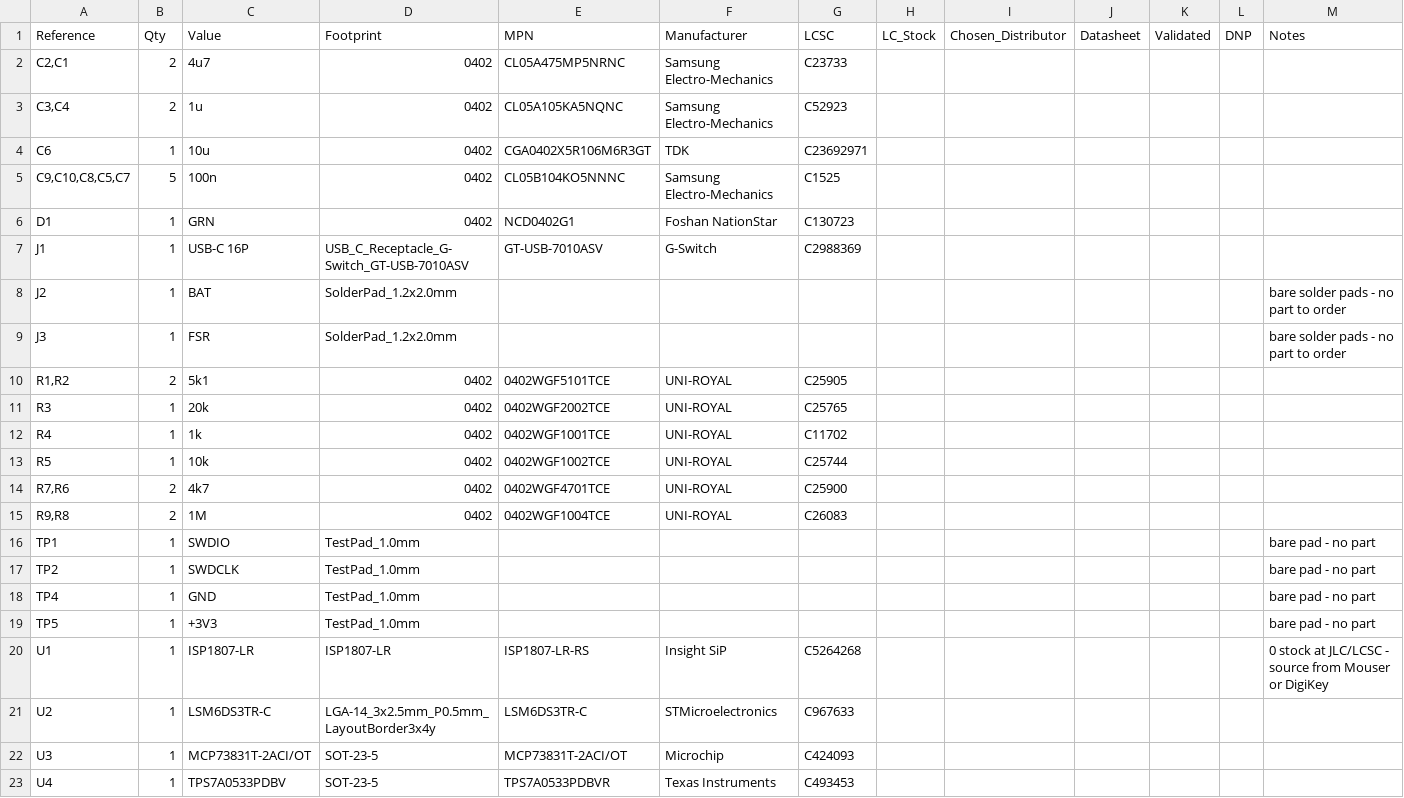
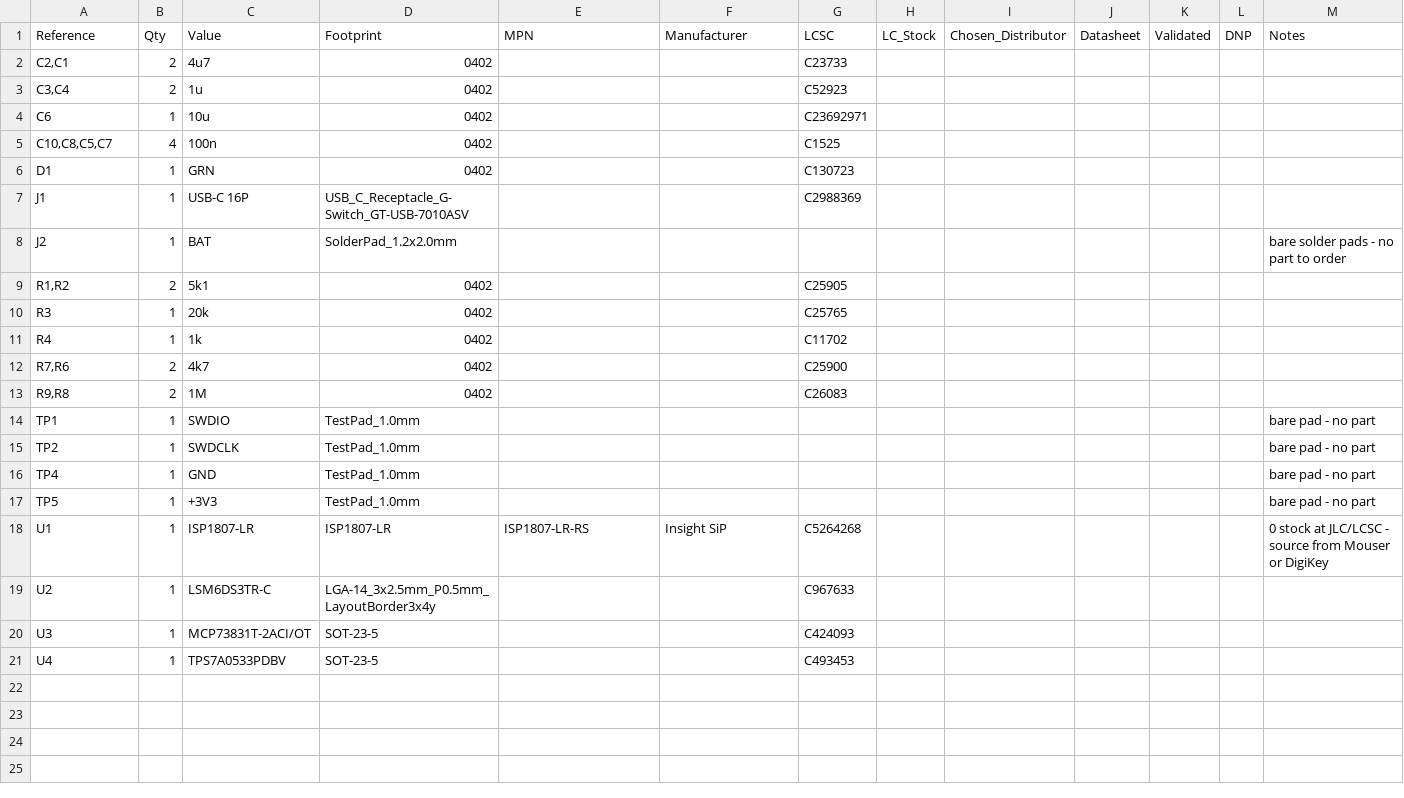
Before and after one commit to Brillar0101/pen-mixer, a CSV file: bom/bom.csv, drawn as a sheet.

```diff
--- a/bom/bom.csv
+++ b/bom/bom.csv
@@ -1,16 +1,14 @@
 Reference,Qty,Value,Footprint,MPN,Manufacturer,LCSC,LC_Stock,Chosen_Distributor,Datasheet,Validated,DNP,Notes
-"C2,C1",2,4u7,0402,CL05A475MP5NRNC,Samsung Electro-Mechanics,C23733,,,,,,
-"C3,C4",2,1u,0402,CL05A105KA5NQNC,Samsung Electro-Mechanics,C52923,,,,,,
-C6,1,10u,0402,CGA0402X5R106M6R3GT,TDK,C23692971,,,,,,
-"C9,C10,C8,C5,C7",5,100n,0402,CL05B104KO5NNNC,Samsung Electro-Mechanics,C1525,,,,,,
-D1,1,GRN,0402,NCD0402G1,Foshan NationStar,C130723,,,,,,
-J1,1,USB-C 16P,USB_C_Receptacle_G-Switch_GT-USB-7010ASV,GT-USB-7010ASV,G-Switch,C2988369,,,,,,
+"C2,C1",2,4u7,0402,,,C23733,,,,,,
+"C3,C4",2,1u,0402,,,C52923,,,,,,
+C6,1,10u,0402,,,C23692971,,,,,,
+"C10,C8,C5,C7",4,100n,0402,,,C1525,,,,,,
+D1,1,GRN,0402,,,C130723,,,,,,
+J1,1,USB-C 16P,USB_C_Receptacle_G-Switch_GT-USB-7010ASV,,,C2988369,,,,,,
 J2,1,BAT,SolderPad_1.2x2.0mm,,,,,,,,,bare solder pads - no part to order
-J3,1,FSR,SolderPad_1.2x2.0mm,,,,,,,,,bare solder pads - no part to order
-"R1,R2",2,5k1,0402,0402WGF5101TCE,UNI-ROYAL,C25905,,,,,,
-R3,1,20k,0402,0402WGF2002TCE,UNI-ROYAL,C25765,,,,,,
-R4,1,1k,0402,0402WGF1001TCE,UNI-ROYAL,C11702,,,,,,
-R5,1,10k,0402,0402WGF1002TCE,UNI-ROYAL,C25744,,,,,,
-"R7,R6",2,4k7,0402,0402WGF4701TCE,UNI-ROYAL,C25900,,,,,,
-"R9,R8",2,1M,0402,0402WGF1004TCE,UNI-ROYAL,C26083,,,,,,
+"R1,R2",2,5k1,0402,,,C25905,,,,,,
+R3,1,20k,0402,,,C25765,,,,,,
+R4,1,1k,0402,,,C11702,,,,,,
+"R7,R6",2,4k7,0402,,,C25900,,,,,,
+"R9,R8",2,1M,0402,,,C26083,,,,,,
 TP1,1,SWDIO,TestPad_1.0mm,,,,,,,,,bare pad - no part
@@ -20,4 +18,4 @@ TP5,1,+3V3,TestPad_1.0mm,,,,,,,,,bare pad - no part
 U1,1,ISP1807-LR,ISP1807-LR,ISP1807-LR-RS,Insight SiP,C5264268,,,,,,0 stock at JLC/LCSC - source from Mouser or DigiKey
-U2,1,LSM6DS3TR-C,LGA-14_3x2.5mm_P0.5mm_LayoutBorder3x4y,LSM6DS3TR-C,STMicroelectronics,C967633,,,,,,
-U3,1,MCP73831T-2ACI/OT,SOT-23-5,MCP73831T-2ACI/OT,Microchip,C424093,,,,,,
-U4,1,TPS7A0533PDBV,SOT-23-5,TPS7A0533PDBVR,Texas Instruments,C493453,,,,,,
+U2,1,LSM6DS3TR-C,LGA-14_3x2.5mm_P0.5mm_LayoutBorder3x4y,,,C967633,,,,,,
+U3,1,MCP73831T-2ACI/OT,SOT-23-5,,,C424093,,,,,,
+U4,1,TPS7A0533PDBV,SOT-23-5,,,C493453,,,,,,
```
Also changed, not shown: 2 other files.
